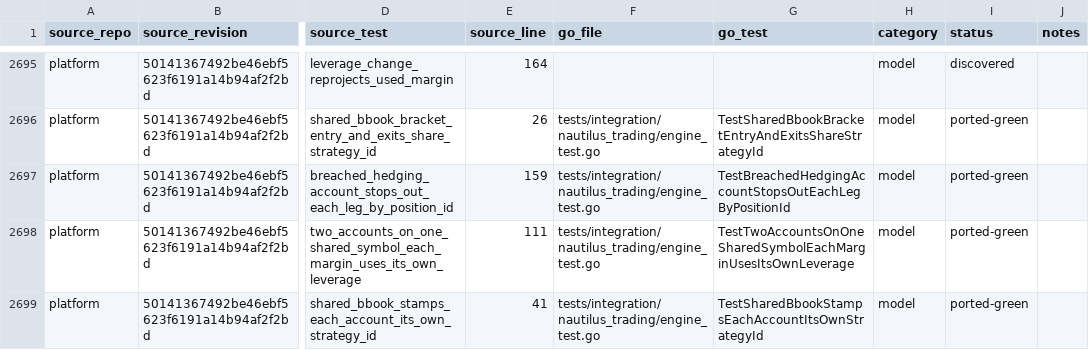
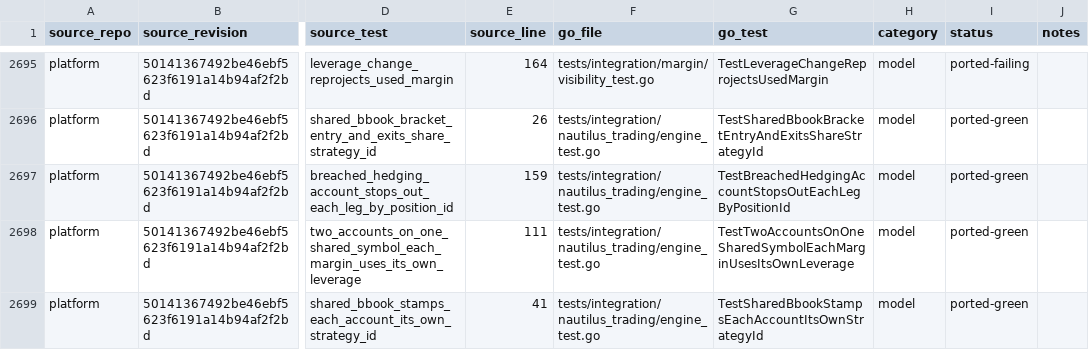
Before and after one commit to pbrazdil/platformgo, a CSV file: ports/test-port-map.csv, drawn as a sheet; only a part is shown, gaps mark what is left out; the diff covers the shown part only; the diff names each change by its address in the sheet, - before the commit and + after, or states it on an @@ line.

Commit message:
test(integration): port Nautilus margin workflows

```diff
--- a/ports/test-port-map.csv
+++ b/ports/test-port-map.csv
-F2695 (go_file): (empty)
+F2695 (go_file): tests/integration/margin/visibility_test.go
-G2695 (go_test): (empty)
+G2695 (go_test): TestLeverageChangeReprojectsUsedMargin
-I2695 (status): discovered
+I2695 (status): ported-failing
```
Also changed, not shown: 57 edited cells elsewhere in this file, 5 other files.
